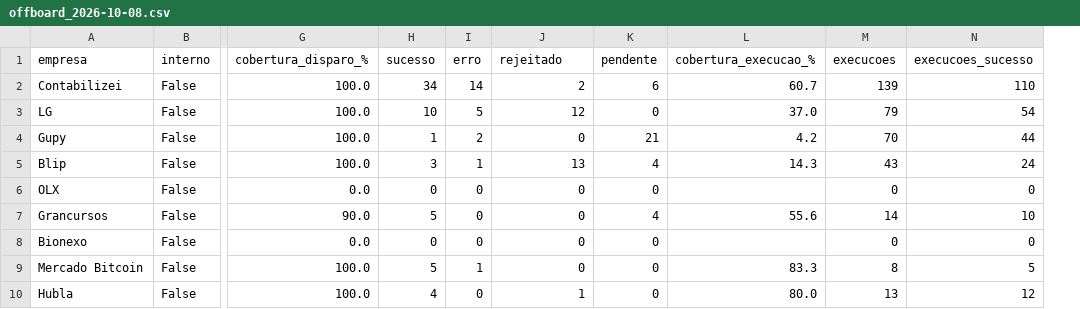
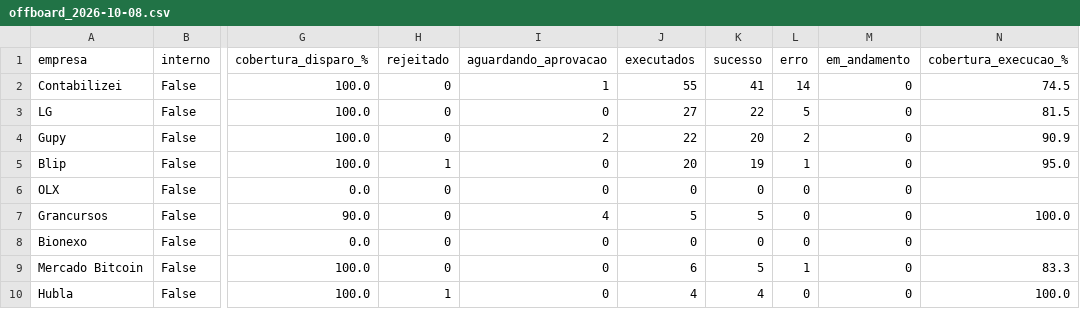
Before and after one commit to tuzindaniuco/Customer-Success, a CSV file: metricas-cobertura/resultados/offboard_2026-10-08.csv, drawn as a sheet; only a part is shown, gaps mark what is left out; removed rows and columns are numbered as before the commit, all else as after; the diff names each change by its address in the sheet, - before the commit and + after, or states it on an @@ line.

```diff
--- a/metricas-cobertura/resultados/offboard_2026-10-08.csv
+++ b/metricas-cobertura/resultados/offboard_2026-10-08.csv
+column H (rejeitado), rows 2-10: 0 | 0 | 0 | 1 | 0 | 0 | 0 | 0 | 1
+column I (aguardando_aprovacao), rows 2-10: 1 | 0 | 2 | 0 | 0 | 4 | 0 | 0 | 0
+column J (executados), rows 2-10: 55 | 27 | 22 | 20 | 0 | 5 | 0 | 6 | 4
-column K (pendente), rows 2-10: 6 | 0 | 21 | 4 | 0 | 4 | 0 | 0 | 0
-column M (execucoes), rows 2-10: 139 | 79 | 70 | 43 | 0 | 14 | 0 | 8 | 13
-column N (execucoes_sucesso), rows 2-10: 110 | 54 | 44 | 24 | 0 | 10 | 0 | 5 | 12
-M1: rejeitado
+M1: em_andamento
-K2 (sucesso): 34
+K2 (sucesso): 41
-M2 (em_andamento): 2
+M2 (em_andamento): 0
-N2 (cobertura_execucao_%): 60.7
+N2 (cobertura_execucao_%): 74.5
-K3 (sucesso): 10
+K3 (sucesso): 22
-M3 (em_andamento): 12
+M3 (em_andamento): 0
-N3 (cobertura_execucao_%): 37.0
+N3 (cobertura_execucao_%): 81.5
-K4 (sucesso): 1
+K4 (sucesso): 20
-N4 (cobertura_execucao_%): 4.2
+N4 (cobertura_execucao_%): 90.9
-K5 (sucesso): 3
+K5 (sucesso): 19
-M5 (em_andamento): 13
+M5 (em_andamento): 0
-N5 (cobertura_execucao_%): 14.3
+N5 (cobertura_execucao_%): 95.0
-N7 (cobertura_execucao_%): 55.6
+N7 (cobertura_execucao_%): 100.0
-M10 (em_andamento): 1
+M10 (em_andamento): 0
-N10 (cobertura_execucao_%): 80.0
+N10 (cobertura_execucao_%): 100.0
```
Also changed, not shown: metricas-cobertura/resultados/onboard_2026-10-08.csv, 3 other files.
